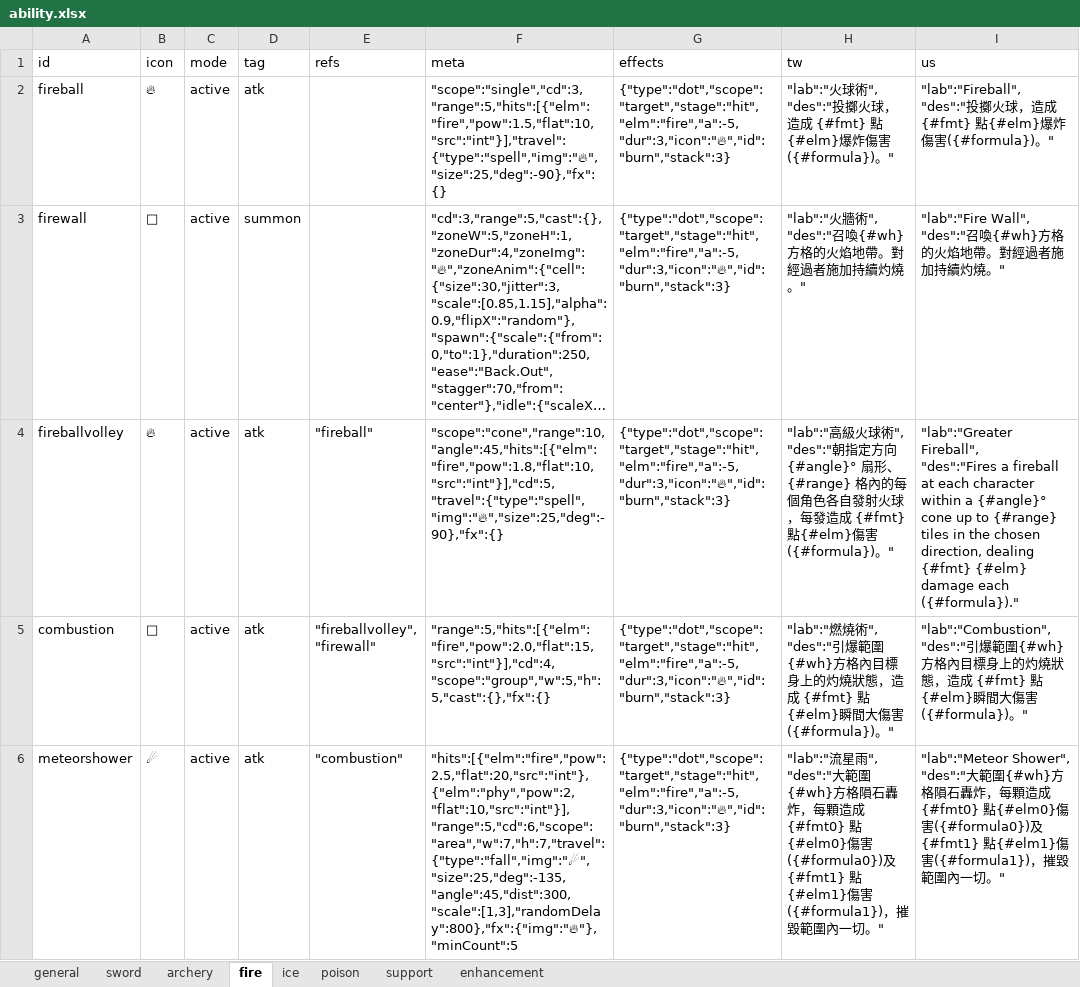
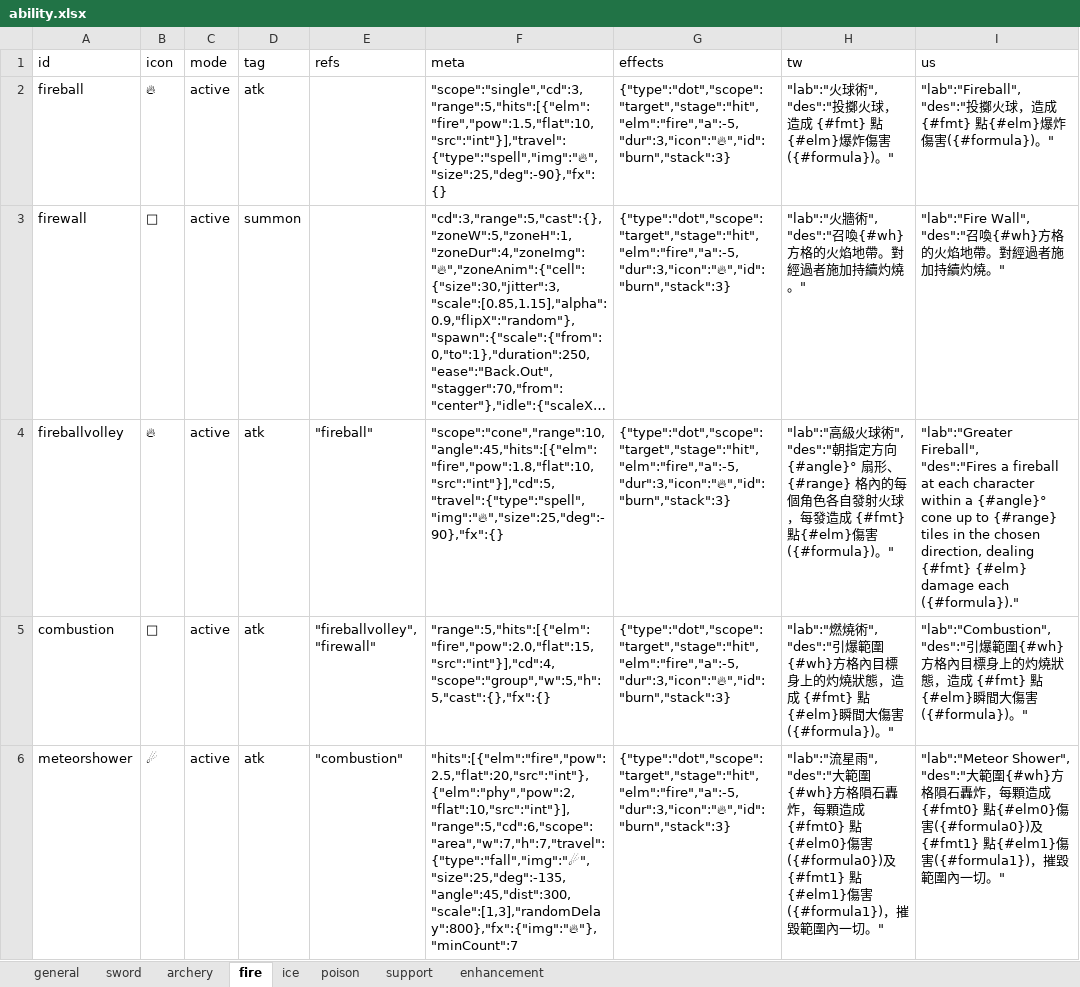
Before and after one commit to bwm0822/game_02, an Excel workbook: xls/ability.xlsx, sheet fire, drawn as a sheet; long unchanged cells end in …; values as stored, in another font and other column widths than the file's, no borders; the diff names each change by its address in the sheet, - before the commit and + after, or states it on an @@ line.

Commit message:
tune: 流星雨 minCount 改成 7

```diff
--- a/xls/ability.xlsx (sheet fire)
+++ b/xls/ability.xlsx (sheet fire)
-F6 (meta): "hits":[{"elm":"fire","pow":2.5,"flat":20,"src":"int"},{"elm":"phy","pow":2,"flat":10,"src":"int"}],"range":5,"cd":6,"scope":"area","w":7,"h":7,"travel":{"type":"fall","img":"☄","size":25,"deg":-135,"angle":45,"dist":300,"scale":[1,3],"randomDelay":800},"fx":{"img":"🔥"},"minCount":5
+F6 (meta): "hits":[{"elm":"fire","pow":2.5,"flat":20,"src":"int"},{"elm":"phy","pow":2,"flat":10,"src":"int"}],"range":5,"cd":6,"scope":"area","w":7,"h":7,"travel":{"type":"fall","img":"☄","size":25,"deg":-135,"angle":45,"dist":300,"scale":[1,3],"randomDelay":800},"fx":{"img":"🔥"},"minCount":7
```
Also changed, not shown: 1 other file.
